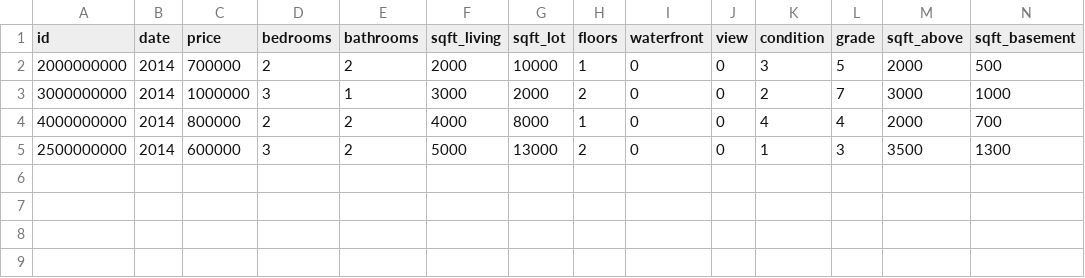
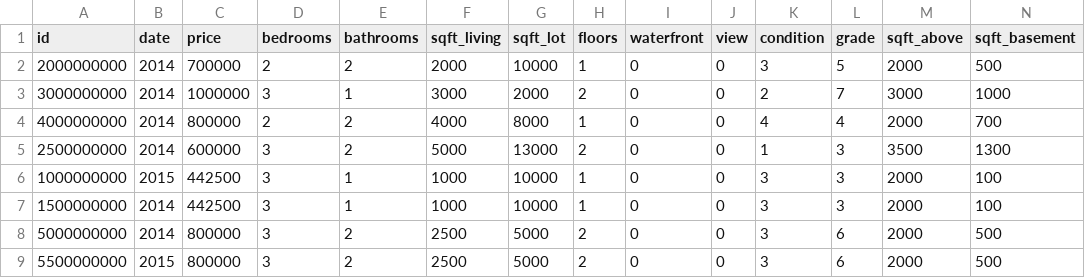
Before and after one commit to thaisamorimsz/chatbot_pe, a CSV file: criterios.csv, drawn as a sheet; only a part is shown; rows hold the shown columns only; the diff names each change by its address in the sheet, - before the commit and + after, or states it on an @@ line.

Commit message:
adição de novos criterios

```diff
--- a/criterios.csv
+++ b/criterios.csv
+row 6: 1000000000 | 2015 | 442500 | 3 | 1 | 1000 | 10000 | 1 | 0 | 0 | 3 | 3 | 2000 | 100
+row 7: 1500000000 | 2014 | 442500 | 3 | 1 | 1000 | 10000 | 1 | 0 | 0 | 3 | 3 | 2000 | 100
+row 8: 5000000000 | 2014 | 800000 | 3 | 2 | 2500 | 5000 | 2 | 0 | 0 | 3 | 6 | 2000 | 500
+row 9: 5500000000 | 2015 | 800000 | 3 | 2 | 2500 | 5000 | 2 | 0 | 0 | 3 | 6 | 2000 | 500
```
Also changed, not shown: nossas_casas_tratadas_0.csv, nossas_casas_tratadas_1.csv, 25 other files.
